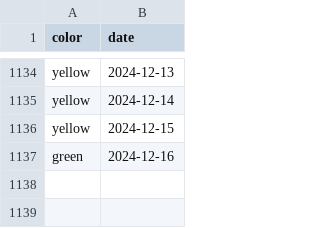
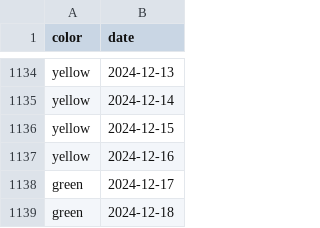
Before and after one commit to shibaji7/SD_RT_SWF_Monitoring, a CSV file: assets/data/Colors.csv, drawn as a sheet; only a part is shown, gaps mark what is left out.

```diff
--- a/assets/data/Colors.csv
+++ b/assets/data/Colors.csv
@@ -1136,2 +1136,4 @@ yellow,2024-12-14
 yellow,2024-12-15
-green,2024-12-16
+yellow,2024-12-16
+green,2024-12-17
+green,2024-12-18
```
Also changed, not shown: assets/data/FL.csv, 11 other files.
